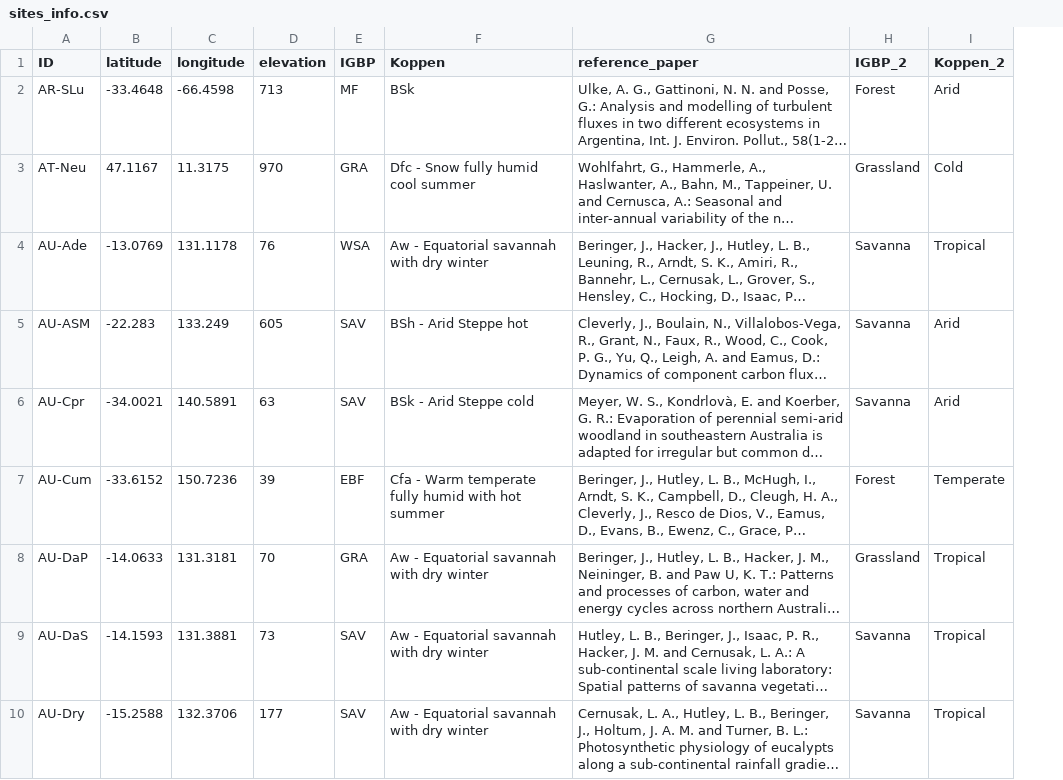
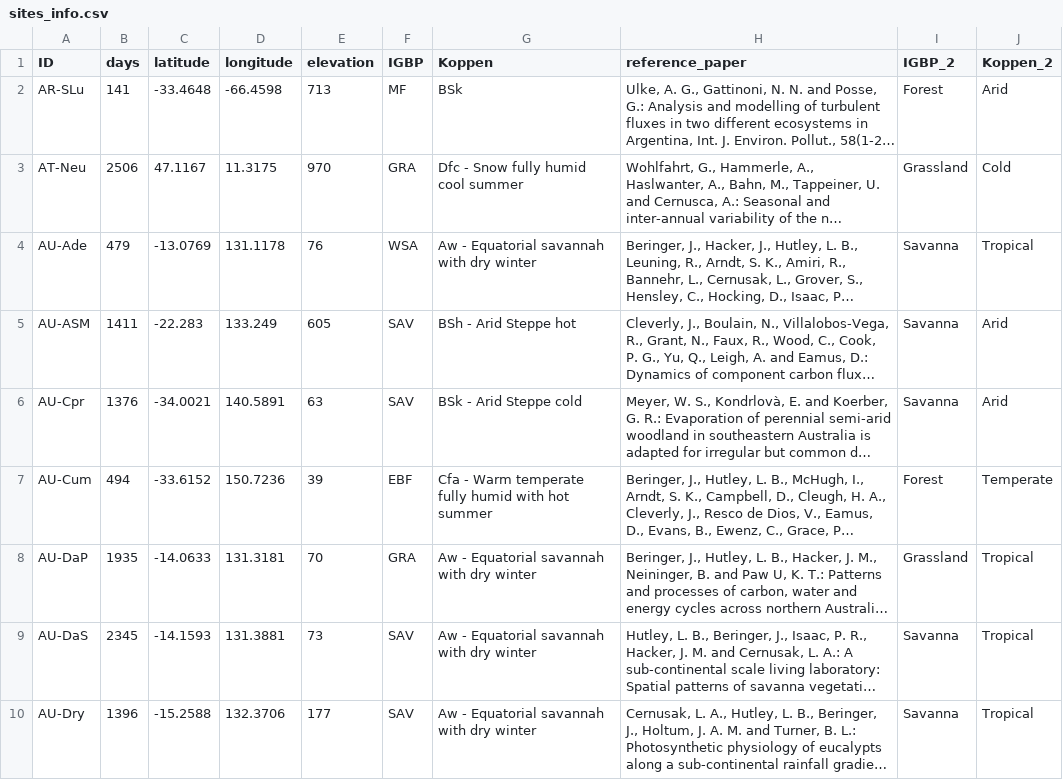
Before and after one commit to Alireza-Amani/supp_mat, a CSV file: datasets/sites_info.csv, drawn as a sheet; only a part is shown; long unchanged cells end in …; the diff names each change by its address in the sheet, - before the commit and + after, or states it on an @@ line.

Commit message:
Data section map plot improved

```diff
--- a/datasets/sites_info.csv
+++ b/datasets/sites_info.csv
+column B (days), rows 2-10: 141 | 2506 | 479 | 1411 | 1376 | 494 | 1935 | 2345 | 1396
```
Also changed, not shown: 6 other files.
